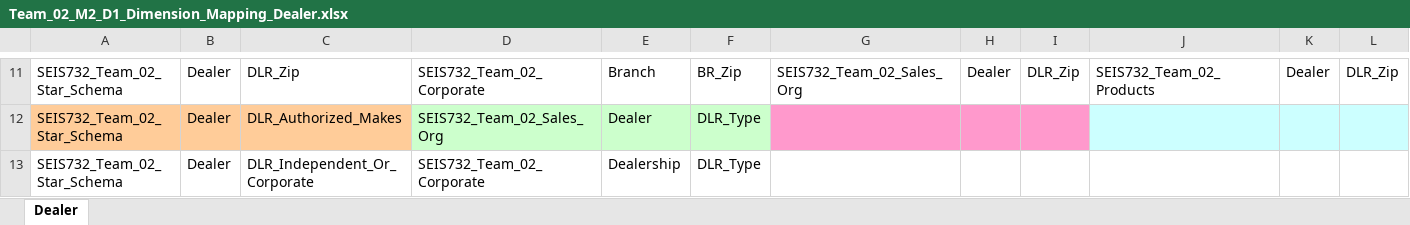
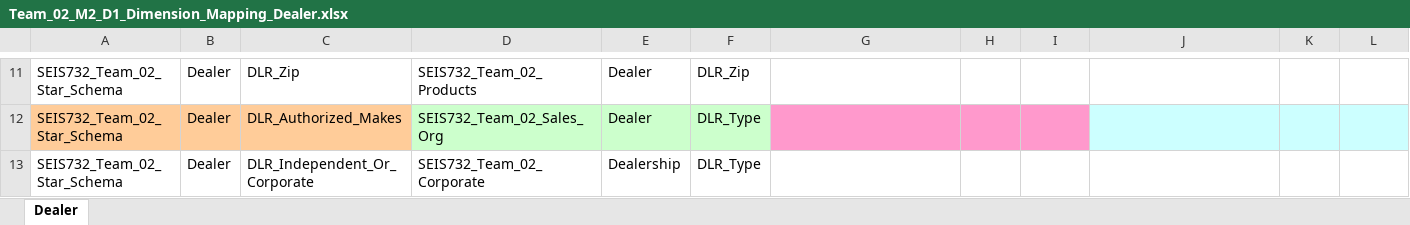
Before and after one commit to jcarra0729/10700-JonDNU4, an Excel workbook: Team_02_M2_Final_Submission/Team_02_M2_D1_Dimension_Mapping_metadata/support/Team_02_M2_D1_Dimension_Mapping_Dealer.xlsx, sheet Dealer, drawn as a sheet; only a part is shown, gaps mark what is left out; values as stored, in another font and other column widths than the file's, no borders; the diff covers the shown part only; the diff names each change by its address in the sheet, - before the commit and + after, or states it on an @@ line.

Commit message:
Updates to the Package and Dealer excel files which have now been updated to assist in the mapping for our ETL. Also deleted the previous ETL files sent by Hytham after speaking to the Professor.

```diff
--- a/Team_02_M2_Final_Submission/Team_02_M2_D1_Dimension_Mapping_metadata/support/Team_02_M2_D1_Dimension_Mapping_Dealer.xlsx (sheet Dealer)
+++ b/Team_02_M2_Final_Submission/Team_02_M2_D1_Dimension_Mapping_metadata/support/Team_02_M2_D1_Dimension_Mapping_Dealer.xlsx (sheet Dealer)
-D11: SEIS732_Team_02_Corporate
+D11: SEIS732_Team_02_Products
-E11: Branch
+E11: Dealer
-F11: BR_Zip
+F11: DLR_Zip
-G11: SEIS732_Team_02_Sales_Org
+G11: (empty)
-H11: Dealer
+H11: (empty)
-I11: DLR_Zip
+I11: (empty)
-J11: SEIS732_Team_02_Products
+J11: (empty)
-K11: Dealer
+K11: (empty)
-L11: DLR_Zip
+L11: (empty)
```
Also changed, not shown: 35 edited cells elsewhere in this sheet, 15 other files.
